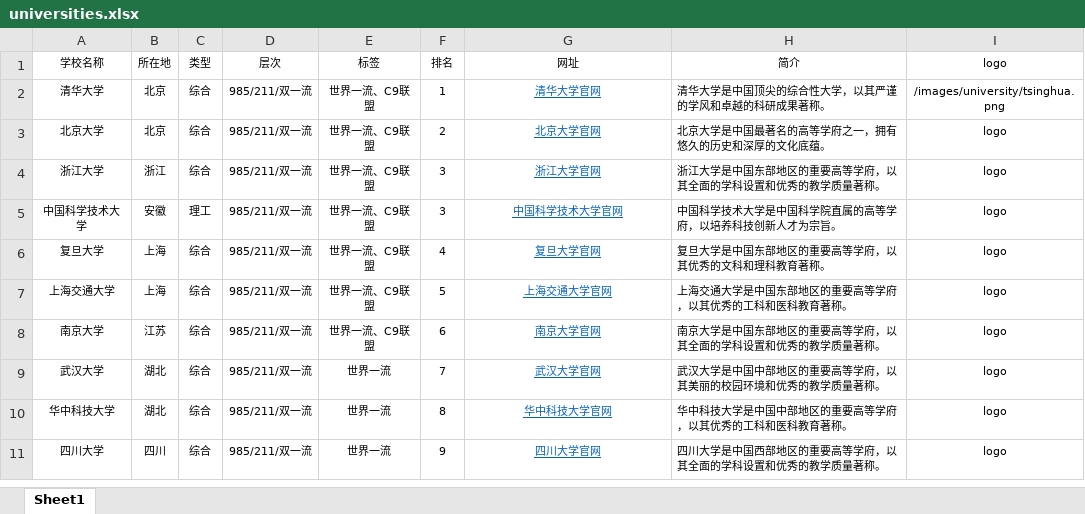
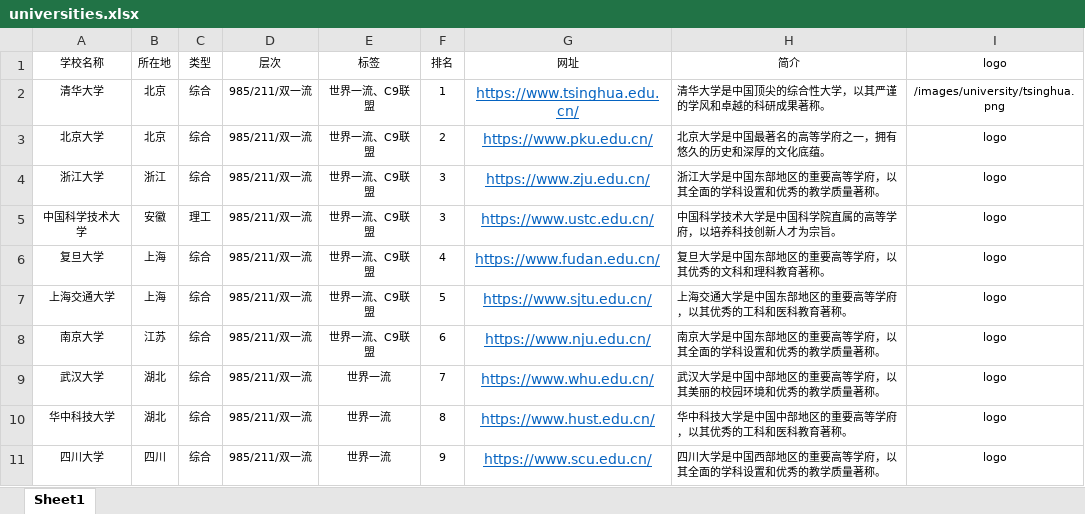
Before and after one commit to ghost233lism/doubaozhiyuan-final, an Excel workbook: universities.xlsx, sheet Sheet1, drawn as a sheet; values as stored, in another font and other column widths than the file's, no borders; the diff names each change by its address in the sheet, - before the commit and + after, or states it on an @@ line.

```diff
--- a/universities.xlsx (sheet Sheet1)
+++ b/universities.xlsx (sheet Sheet1)
-G2: 清华大学官网
+G2: https://www.tsinghua.edu.cn/
@@ G2:G11 text size: larger @@
-G3: 北京大学官网
+G3: https://www.pku.edu.cn/
-G4: 浙江大学官网
+G4: https://www.zju.edu.cn/
-G5: 中国科学技术大学官网
+G5: https://www.ustc.edu.cn/
-G6: 复旦大学官网
+G6: https://www.fudan.edu.cn/
-G7: 上海交通大学官网
+G7: https://www.sjtu.edu.cn/
-G8: 南京大学官网
+G8: https://www.nju.edu.cn/
-G9: 武汉大学官网
+G9: https://www.whu.edu.cn/
-G10: 华中科技大学官网
+G10: https://www.hust.edu.cn/
-G11: 四川大学官网
+G11: https://www.scu.edu.cn/
```
Also changed, not shown: 3 other files.
